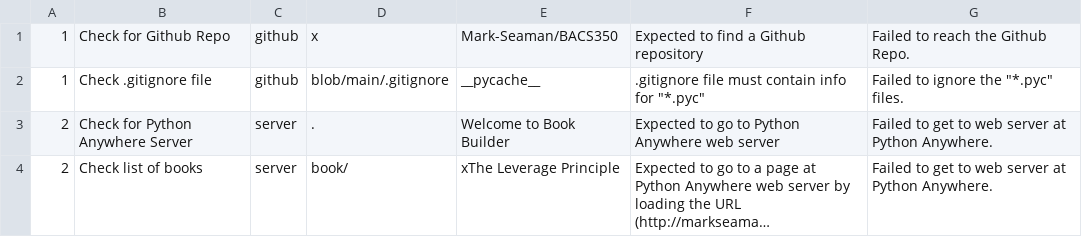
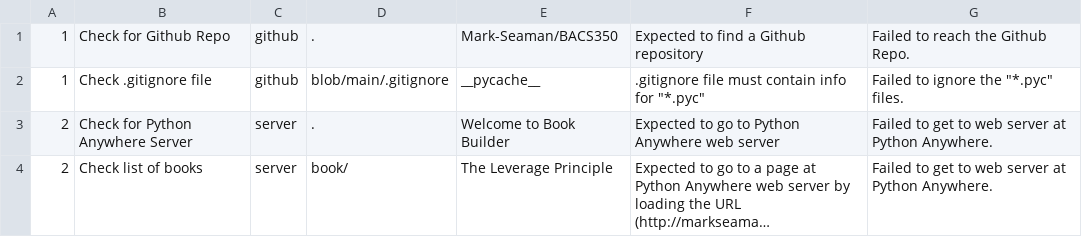
Before and after one commit to Mark-Seaman/UNC-BACS350, a CSV file: markdown/testcases.csv, drawn as a sheet; long unchanged cells end in …; the diff names each change by its address in the sheet, - before the commit and + after, or states it on an @@ line.

Commit message:
Fix test cases

```diff
--- a/markdown/testcases.csv
+++ b/markdown/testcases.csv
-D1: x
+D1: .
-E4: xThe Leverage Principle
+E4: The Leverage Principle
```
